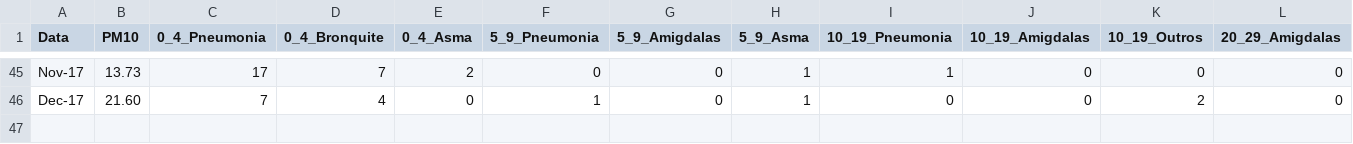
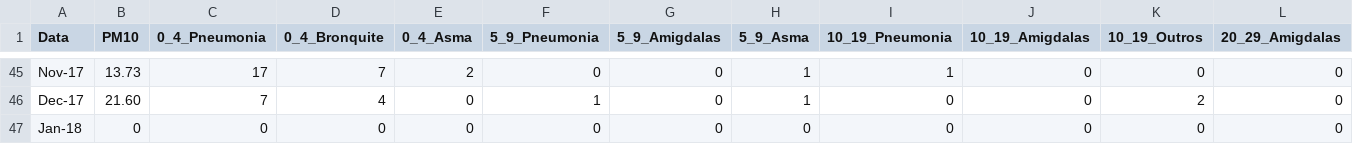
Before and after one commit to evortigosa/evortigosa.github.io, a TSV file: health2/data/2014_2017.tsv, drawn as a sheet; only a part is shown, gaps mark what is left out; rows hold the shown columns only; the diff names each change by its address in the sheet, - before the commit and + after, or states it on an @@ line.

Commit message:
Update 2014_2017.tsv

```diff
--- a/health2/data/2014_2017.tsv
+++ b/health2/data/2014_2017.tsv
+row 47: Jan-18 | 0 | 0 | 0 | 0 | 0 | 0 | 0 | 0 | 0 | 0 | 0
```
